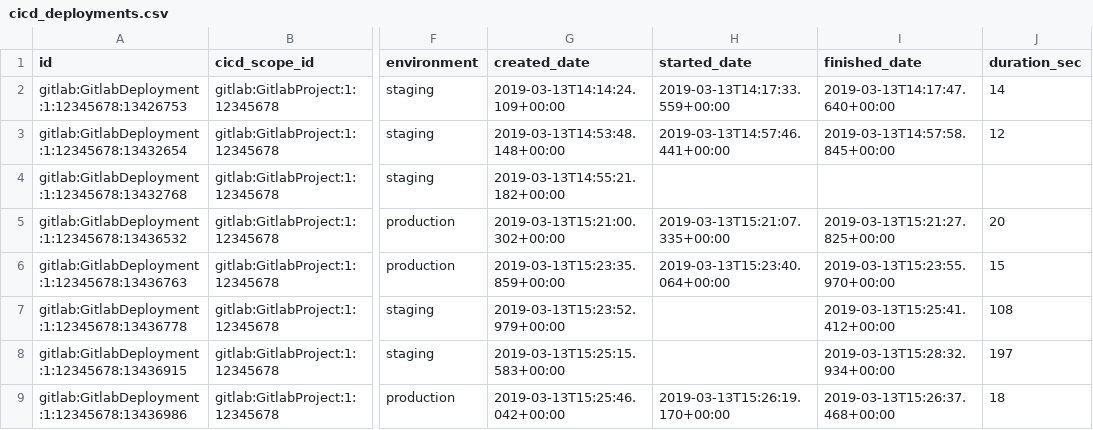
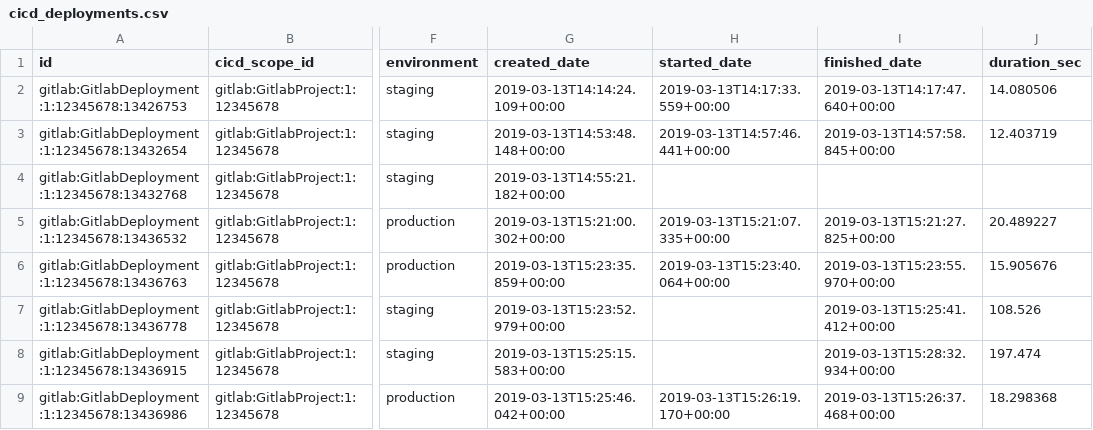
Before and after one commit to apache/incubator-devlake, a CSV file: backend/plugins/gitlab/e2e/snapshot_tables/cicd_deployments.csv, drawn as a sheet; only a part is shown, gaps mark what is left out; the diff names each change by its address in the sheet, - before the commit and + after, or states it on an @@ line.

```diff
--- a/backend/plugins/gitlab/e2e/snapshot_tables/cicd_deployments.csv
+++ b/backend/plugins/gitlab/e2e/snapshot_tables/cicd_deployments.csv
-J2 (duration_sec): 14
+J2 (duration_sec): 14.080506
-J3 (duration_sec): 12
+J3 (duration_sec): 12.403719
-J5 (duration_sec): 20
+J5 (duration_sec): 20.489227
-J6 (duration_sec): 15
+J6 (duration_sec): 15.905676
-J7 (duration_sec): 108
+J7 (duration_sec): 108.526
-J8 (duration_sec): 197
+J8 (duration_sec): 197.474
-J9 (duration_sec): 18
+J9 (duration_sec): 18.298368
```
Also changed, not shown: backend/plugins/jenkins/e2e/snapshot_tables/cicd_tasks_after_stages.csv, 6 other files.
